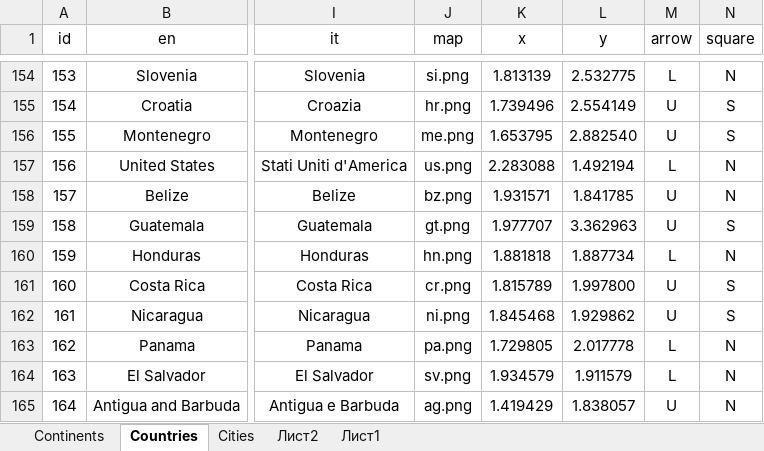
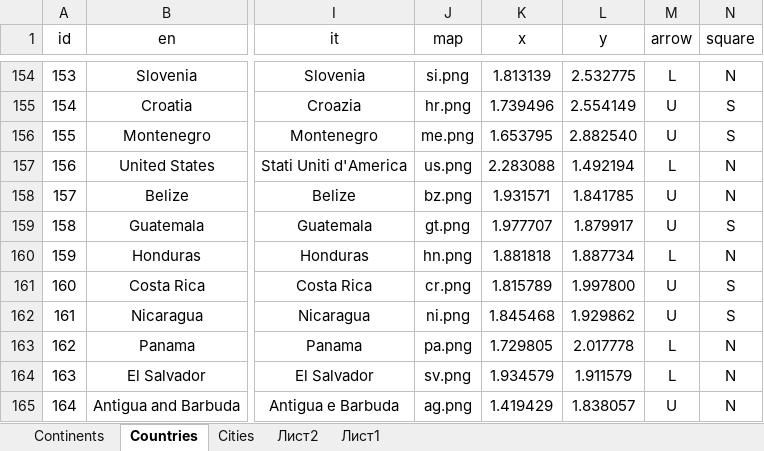
Before and after one commit to TOxaREY/Locity, an Excel workbook: MAPS_BASE/WORLD.xlsx, sheet Сountries, drawn as a sheet; only a part is shown, gaps mark what is left out; values as stored, in another font and other column widths than the file's, no borders; the diff names each change by its address in the sheet, - before the commit and + after, or states it on an @@ line.

```diff
--- a/MAPS_BASE/WORLD.xlsx (sheet Сountries)
+++ b/MAPS_BASE/WORLD.xlsx (sheet Сountries)
-L159 (y): 3.362963
+L159 (y): 1.879917
```
Also changed, not shown: sheet Лист2, sheet Сities, 24 other files.
